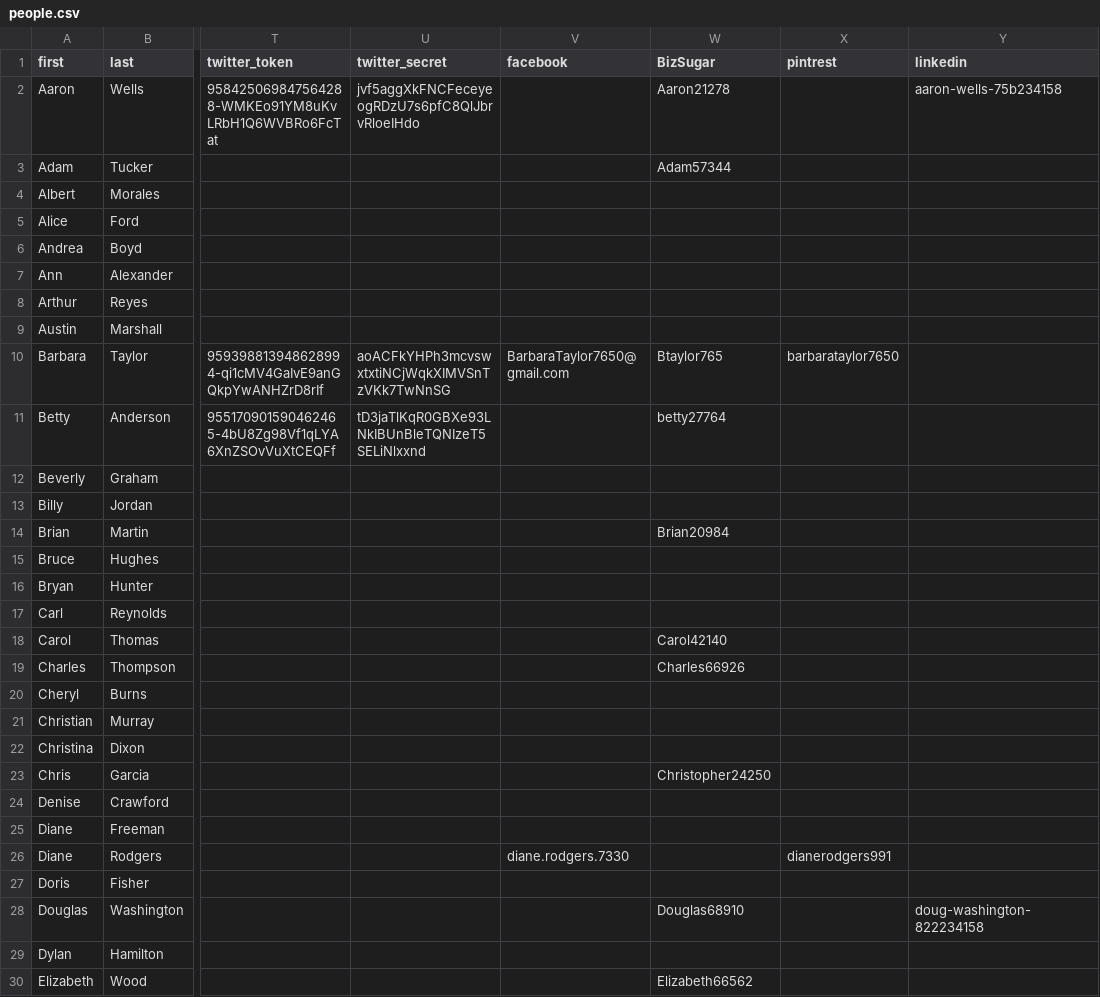
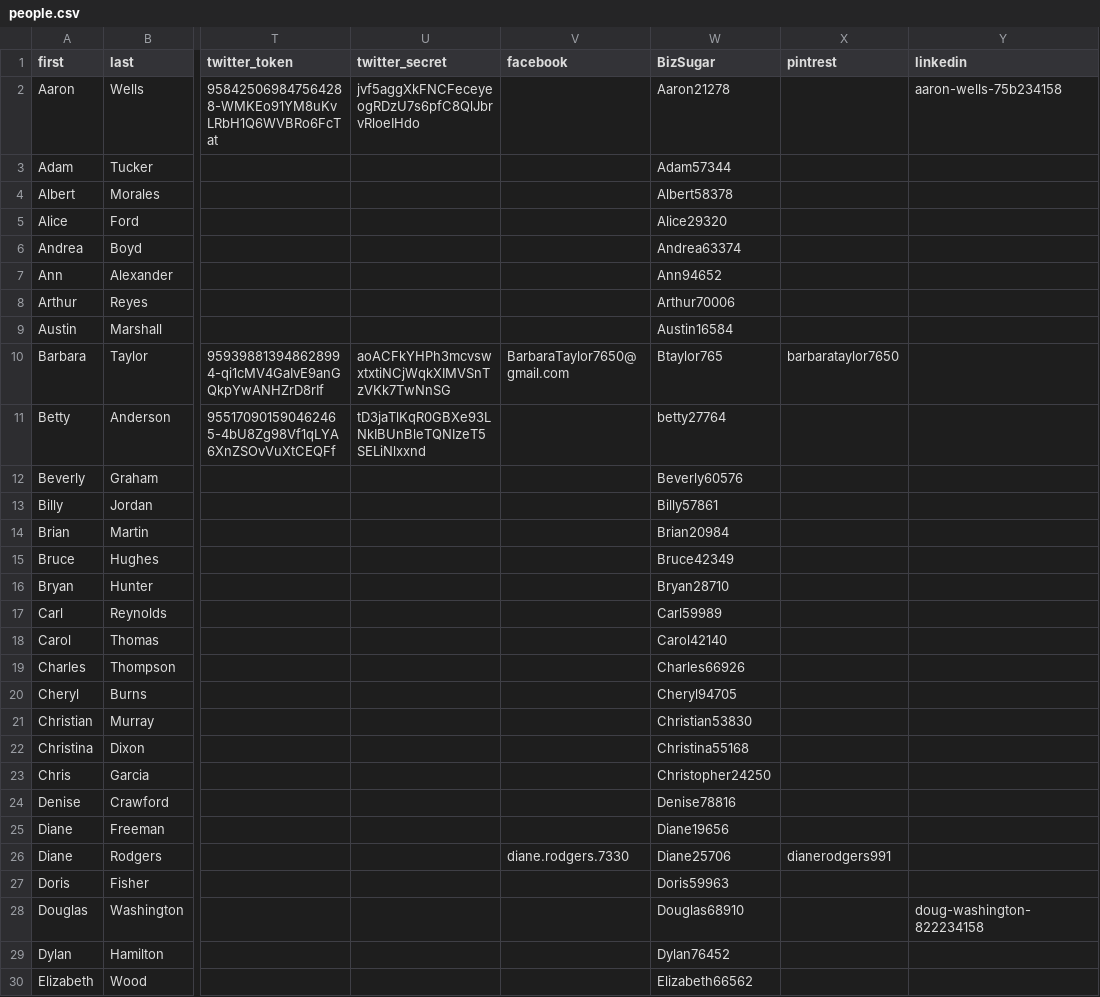
Before and after one commit to gruberjl/workplace, a CSV file: packages/data/people.csv, drawn as a sheet; only a part is shown, gaps mark what is left out; the diff covers the shown part only; the diff names each change by its address in the sheet, - before the commit and + after, or states it on an @@ line.

```diff
--- a/packages/data/people.csv
+++ b/packages/data/people.csv
-W4 (BizSugar): (empty)
+W4 (BizSugar): Albert58378
-W5 (BizSugar): (empty)
+W5 (BizSugar): Alice29320
-W6 (BizSugar): (empty)
+W6 (BizSugar): Andrea63374
-W7 (BizSugar): (empty)
+W7 (BizSugar): Ann94652
-W8 (BizSugar): (empty)
+W8 (BizSugar): Arthur70006
-W9 (BizSugar): (empty)
+W9 (BizSugar): Austin16584
-W12 (BizSugar): (empty)
+W12 (BizSugar): Beverly60576
-W13 (BizSugar): (empty)
+W13 (BizSugar): Billy57861
-W15 (BizSugar): (empty)
+W15 (BizSugar): Bruce42349
-W16 (BizSugar): (empty)
+W16 (BizSugar): Bryan28710
-W17 (BizSugar): (empty)
+W17 (BizSugar): Carl59989
-W20 (BizSugar): (empty)
+W20 (BizSugar): Cheryl94705
-W21 (BizSugar): (empty)
+W21 (BizSugar): Christian53830
-W22 (BizSugar): (empty)
+W22 (BizSugar): Christina55168
-W24 (BizSugar): (empty)
+W24 (BizSugar): Denise78816
-W25 (BizSugar): (empty)
+W25 (BizSugar): Diane19656
-W26 (BizSugar): (empty)
+W26 (BizSugar): Diane25706
-W27 (BizSugar): (empty)
+W27 (BizSugar): Doris59963
-W29 (BizSugar): (empty)
+W29 (BizSugar): Dylan76452
```
Also changed, not shown: 50 edited cells elsewhere in this file, 2 other files.
